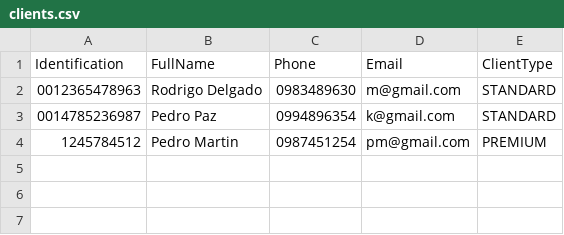
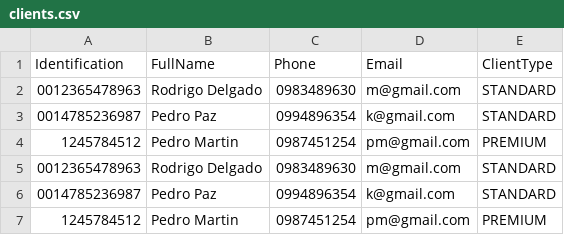
Before and after one commit to mthws-hub/T4-OPP-FINVORY-, a CSV file: 06Code/Finvory-maven/data/adminFrico/clients.csv, drawn as a sheet; the diff names each change by its address in the sheet, - before the commit and + after, or states it on an @@ line.

```diff
--- a/06Code/Finvory-maven/data/adminFrico/clients.csv
+++ b/06Code/Finvory-maven/data/adminFrico/clients.csv
+row 5: 0012365478963 | Rodrigo Delgado | 0983489630 | m@gmail.com | STANDARD
+row 6: 0014785236987 | Pedro Paz | 0994896354 | k@gmail.com | STANDARD
+row 7: 1245784512 | Pedro Martin | 0987451254 | pm@gmail.com | PREMIUM
```
Also changed, not shown: 53 other files.
